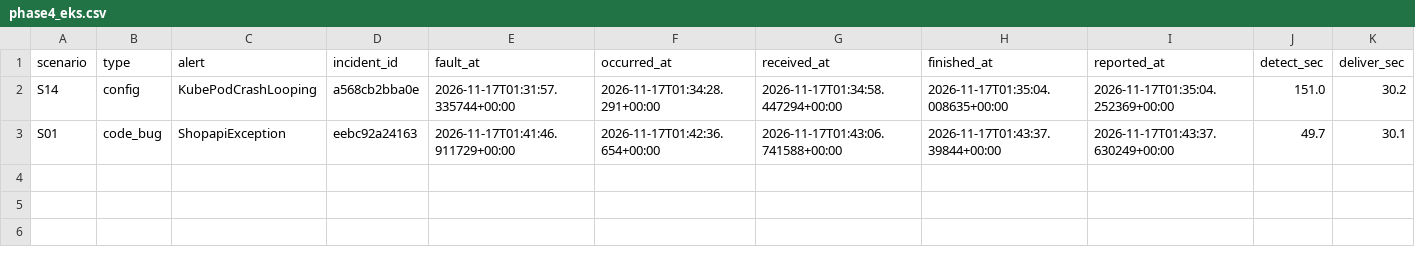
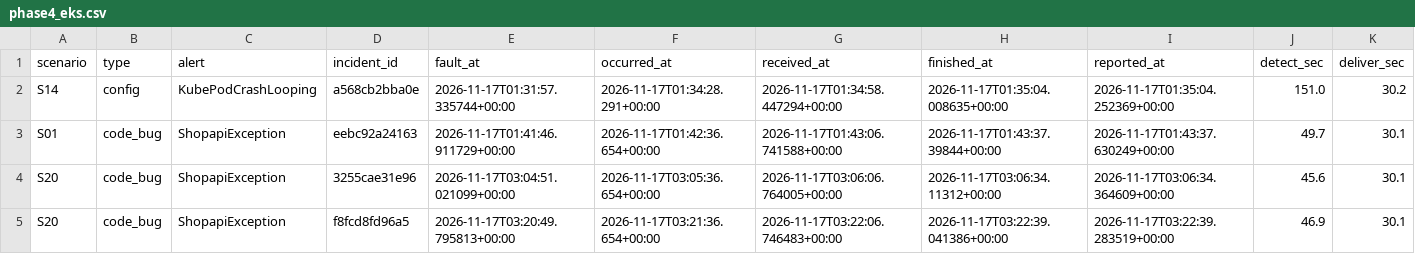
Before and after one commit to IKYU925/AI_auto_pipeline, a CSV file: results/phase4_eks.csv, drawn as a sheet; only a part is shown; rows hold the shown columns only; the diff names each change by its address in the sheet, - before the commit and + after, or states it on an @@ line.

```diff
--- a/results/phase4_eks.csv
+++ b/results/phase4_eks.csv
+row 4: S20 | code_bug | ShopapiException | 3255cae31e96 | 2026-11-17T03:04:51.021099+00:00 | 2026-11-17T03:05:36.654+00:00 | 2026-11-17T03:06:06.764005+00:00 | 2026-11-17T03:06:34.11312+00:00 | 2026-11-17T03:06:34.364609+00:00 | 45.6 | 30.1
+row 5: S20 | code_bug | ShopapiException | f8fcd8fd96a5 | 2026-11-17T03:20:49.795813+00:00 | 2026-11-17T03:21:36.654+00:00 | 2026-11-17T03:22:06.746483+00:00 | 2026-11-17T03:22:39.041386+00:00 | 2026-11-17T03:22:39.283519+00:00 | 46.9 | 30.1
```
Also changed, not shown: 4 other files.
